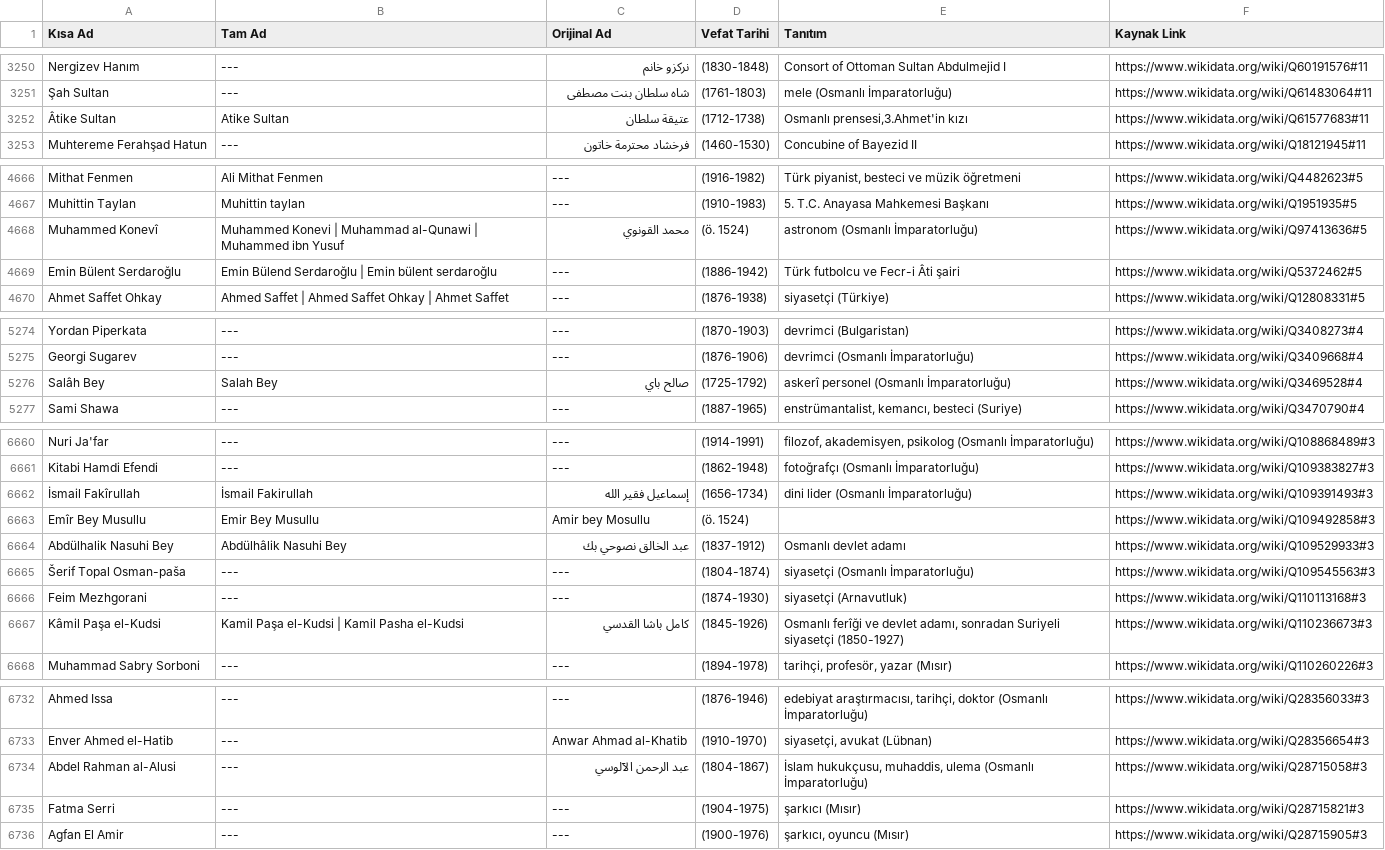
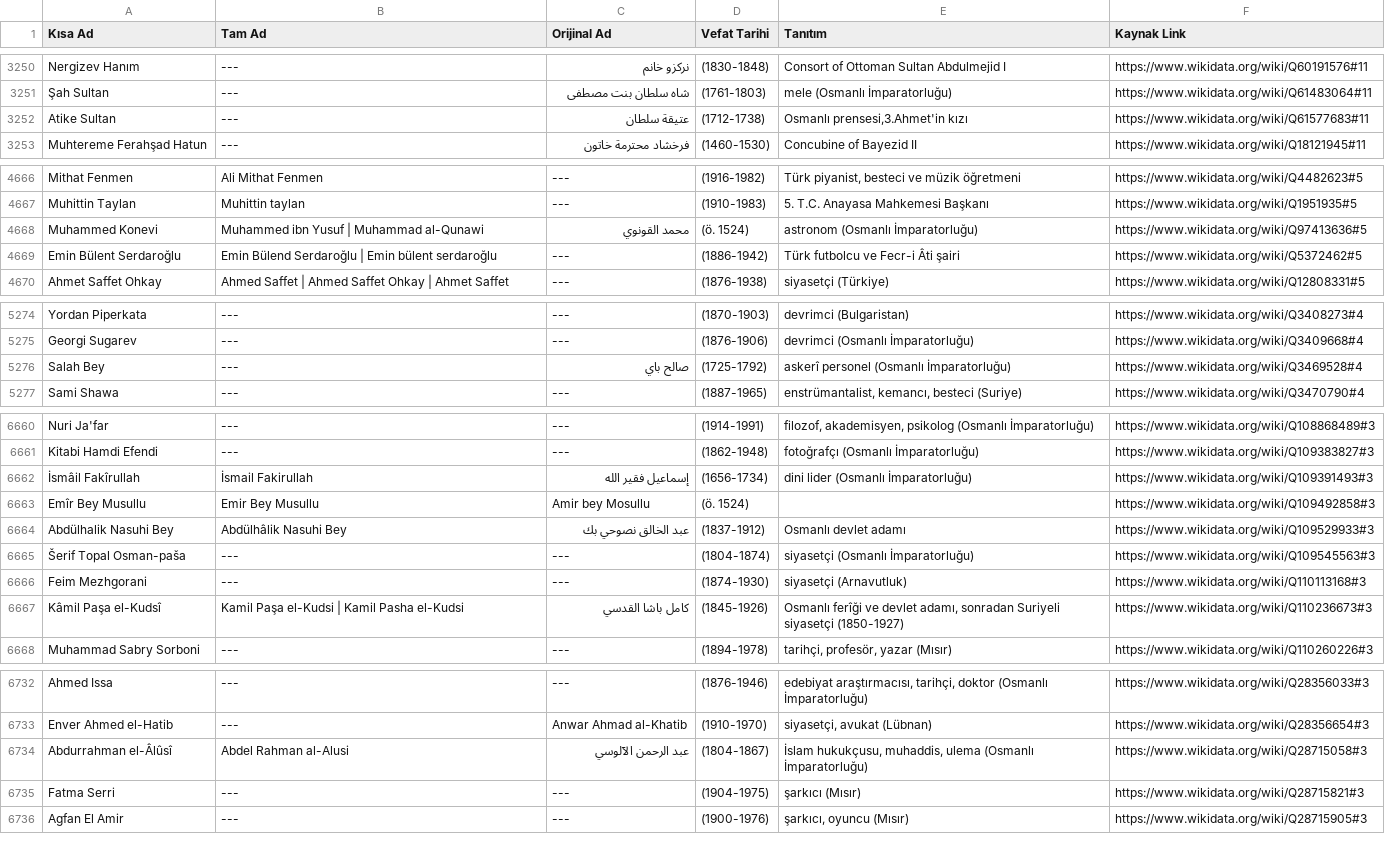
Before and after one commit to apoyraz58-max/vefeyat, a CSV file: data/wikidata/osmanli-turk-tarihi.csv, drawn as a sheet; only a part is shown, gaps mark what is left out; the diff covers the shown part only.

```diff
--- a/data/wikidata/osmanli-turk-tarihi.csv
+++ b/data/wikidata/osmanli-turk-tarihi.csv
@@ -3251,3 +3251,3 @@ Nergizev Hanım;---;نركزو خانم;(1830-1848);Consort of Ottoman Sultan Ab
 Şah Sultan;---;شاه سلطان بنت مصطفى;(1761-1803);mele (Osmanlı İmparatorluğu);https://www.wikidata.org/wiki/Q61483064#11
-Âtike Sultan;Atike Sultan;عتيقة سلطان;(1712-1738);Osmanlı prensesi,3.Ahmet'in kızı;https://www.wikidata.org/wiki/Q61577683#11
+Atike Sultan;---;عتيقة سلطان;(1712-1738);Osmanlı prensesi,3.Ahmet'in kızı;https://www.wikidata.org/wiki/Q61577683#11
 Muhtereme Ferahşad Hatun;---;فرخشاد محترمة خاتون;(1460-1530);Concubine of Bayezid II;https://www.wikidata.org/wiki/Q18121945#11
@@ -4667,3 +4667,3 @@ Mithat Fenmen;Ali Mithat Fenmen;---;(1916-1982);Türk piyanist, besteci ve müzi
 Muhittin Taylan;Muhittin taylan;---;(1910-1983);5. T.C. Anayasa Mahkemesi Başkanı;https://www.wikidata.org/wiki/Q1951935#5
-Muhammed Konevî;Muhammed Konevi | Muhammad al-Qunawi | Muhammed ibn Yusuf;محمد القونوي;(ö. 1524);astronom (Osmanlı İmparatorluğu);https://www.wikidata.org/wiki/Q97413636#5
+Muhammed Konevi;Muhammed ibn Yusuf | Muhammad al-Qunawi;محمد القونوي;(ö. 1524);astronom (Osmanlı İmparatorluğu);https://www.wikidata.org/wiki/Q97413636#5
 Emin Bülent Serdaroğlu;Emin Bülend Serdaroğlu | Emin bülent serdaroğlu;---;(1886-1942);Türk futbolcu ve Fecr-i Âti şairi;https://www.wikidata.org/wiki/Q5372462#5
@@ -5275,3 +5275,3 @@ Yordan Piperkata;---;---;(1870-1903);devrimci (Bulgaristan);https://www.wikidata
 Georgi Sugarev;---;---;(1876-1906);devrimci (Osmanlı İmparatorluğu);https://www.wikidata.org/wiki/Q3409668#4
-Salâh Bey;Salah Bey;صالح باي;(1725-1792);askerî personel (Osmanlı İmparatorluğu);https://www.wikidata.org/wiki/Q3469528#4
+Salah Bey;---;صالح باي;(1725-1792);askerî personel (Osmanlı İmparatorluğu);https://www.wikidata.org/wiki/Q3469528#4
 Sami Shawa;---;---;(1887-1965);enstrümantalist, kemancı, besteci (Suriye);https://www.wikidata.org/wiki/Q3470790#4
@@ -6661,3 +6661,3 @@ Nuri Ja'far;---;---;(1914-1991);filozof, akademisyen, psikolog (Osmanlı İmpara
 Kitabi Hamdi Efendi;---;---;(1862-1948);fotoğrafçı (Osmanlı İmparatorluğu);https://www.wikidata.org/wiki/Q109383827#3
-İsmail Fakîrullah;İsmail Fakirullah;إسماعيل فقير الله;(1656-1734);dini lider (Osmanlı İmparatorluğu);https://www.wikidata.org/wiki/Q109391493#3
+İsmâil Fakîrullah;İsmail Fakirullah;إسماعيل فقير الله;(1656-1734);dini lider (Osmanlı İmparatorluğu);https://www.wikidata.org/wiki/Q109391493#3
 Emîr Bey Musullu;Emir Bey Musullu;Amir bey Mosullu;(ö. 1524);;https://www.wikidata.org/wiki/Q109492858#3
@@ -6666,3 +6666,3 @@ Abdülhalik Nasuhi Bey;Abdülhâlik Nasuhi Bey;عبد الخالق نصوحي ب
 Feim Mezhgorani;---;---;(1874-1930);siyasetçi (Arnavutluk);https://www.wikidata.org/wiki/Q110113168#3
-Kâmil Paşa el-Kudsi;Kamil Paşa el-Kudsi | Kamil Pasha el-Kudsi;كامل باشا القدسي;(1845-1926);Osmanlı ferîği ve devlet adamı, sonradan Suriyeli siyasetçi (1850-1927);https://www.wikidata.org/wiki/Q110236673#3
+Kâmil Paşa el-Kudsî;Kamil Paşa el-Kudsi | Kamil Pasha el-Kudsi;كامل باشا القدسي;(1845-1926);Osmanlı ferîği ve devlet adamı, sonradan Suriyeli siyasetçi (1850-1927);https://www.wikidata.org/wiki/Q110236673#3
 Muhammad Sabry Sorboni;---;---;(1894-1978);tarihçi, profesör, yazar (Mısır);https://www.wikidata.org/wiki/Q110260226#3
@@ -6733,3 +6733,3 @@ Ahmed Issa;---;---;(1876-1946);edebiyat araştırmacısı, tarihçi, doktor (Osm
 Enver Ahmed el-Hatib;---;Anwar Ahmad al-Khatib;(1910-1970);siyasetçi, avukat (Lübnan);https://www.wikidata.org/wiki/Q28356654#3
-Abdel Rahman al-Alusi;---;عبد الرحمن الآلوسي;(1804-1867);İslam hukukçusu, muhaddis, ulema (Osmanlı İmparatorluğu);https://www.wikidata.org/wiki/Q28715058#3
+Abdurrahman el-Âlûsî;Abdel Rahman al-Alusi;عبد الرحمن الآلوسي;(1804-1867);İslam hukukçusu, muhaddis, ulema (Osmanlı İmparatorluğu);https://www.wikidata.org/wiki/Q28715058#3
 Fatma Serri;---;---;(1904-1975);şarkıcı (Mısır);https://www.wikidata.org/wiki/Q28715821#3
```
Also changed, not shown: 2 edited cells elsewhere in this file, data/wikidata/islam-dunyasi.csv, 2 other files.
